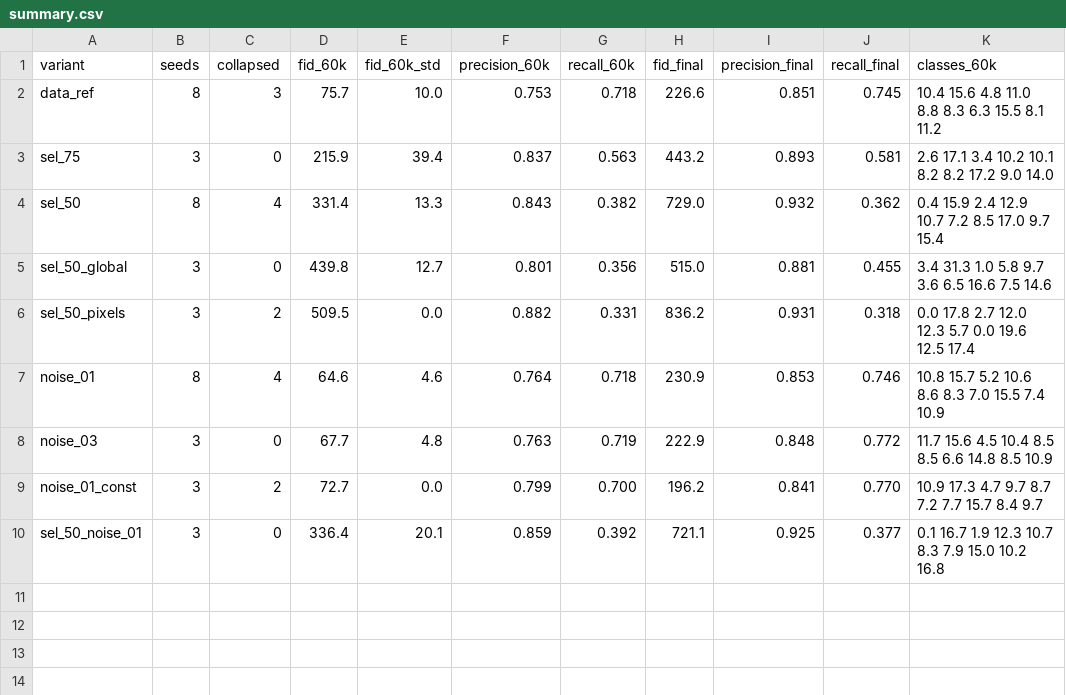
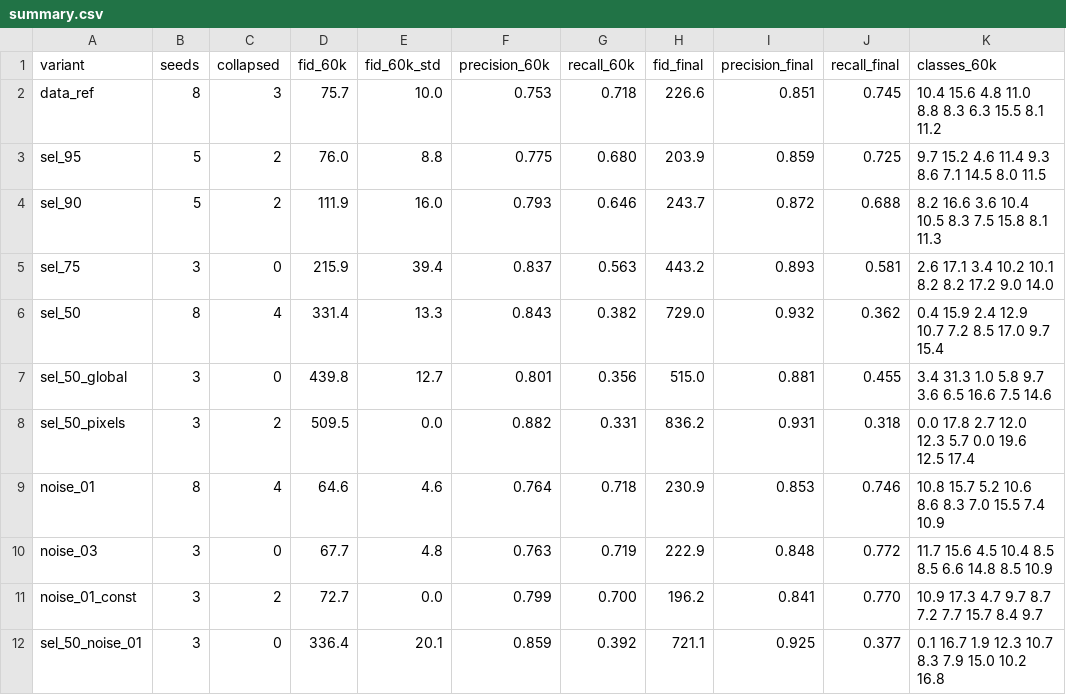
Before and after one commit to quentinRevillon/fixed-generator-gan-mnist, a CSV file: figures/data/summary.csv, drawn as a sheet.

```diff
--- a/figures/data/summary.csv
+++ b/figures/data/summary.csv
@@ -2,2 +2,4 @@ variant,seeds,collapsed,fid_60k,fid_60k_std,precision_60k,recall_60k,fid_final,p
 data_ref,8,3,75.7,10.0,0.753,0.718,226.6,0.851,0.745,10.4 15.6 4.8 11.0 8.8 8.3 6.3 15.5 8.1 11.2
+sel_95,5,2,76.0,8.8,0.775,0.680,203.9,0.859,0.725,9.7 15.2 4.6 11.4 9.3 8.6 7.1 14.5 8.0 11.5
+sel_90,5,2,111.9,16.0,0.793,0.646,243.7,0.872,0.688,8.2 16.6 3.6 10.4 10.5 8.3 7.5 15.8 8.1 11.3
 sel_75,3,0,215.9,39.4,0.837,0.563,443.2,0.893,0.581,2.6 17.1 3.4 10.2 10.1 8.2 8.2 17.2 9.0 14.0
```
Also changed, not shown: figures/data/class_gaps.csv, figures/data/per_class_fid.csv, 43 other files.
